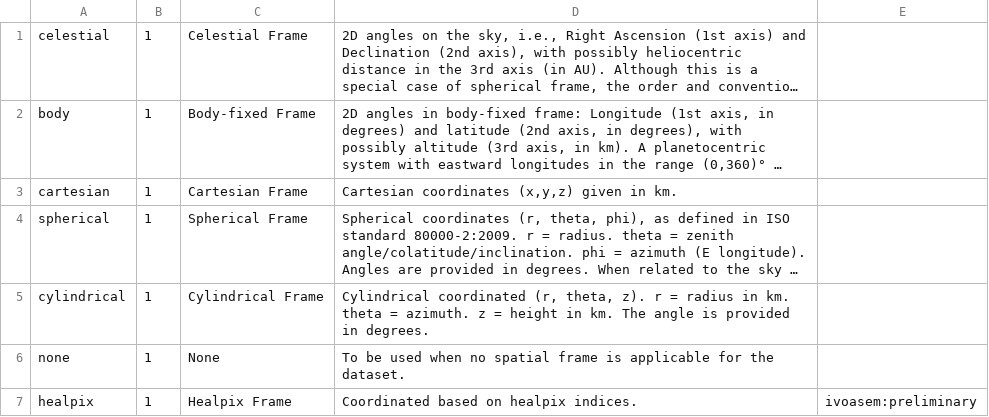
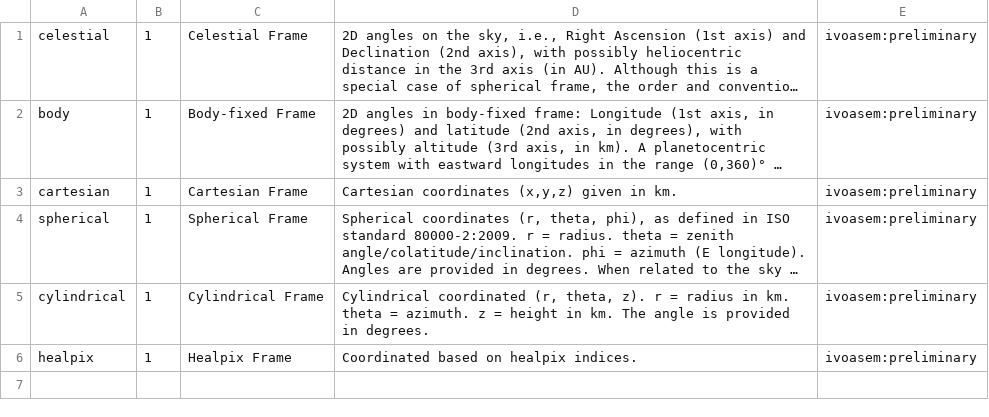
Before and after one commit to ivoa-std/Vocabularies, a CSV file: coosys-flavour/terms.csv, drawn as a sheet; long unchanged cells end in …; the diff names each change by its address in the sheet, - before the commit and + after, or states it on an @@ line.

Commit message:
Update terms.csv, removing the "none" frame, adding "preliminary" tags

```diff
--- a/coosys-flavour/terms.csv
+++ b/coosys-flavour/terms.csv
-E1:E5: (empty)
+E1:E5: ivoasem:preliminary
-row 6: none | 1 | None | To be used when no spatial frame is applicable for the dataset.
```
